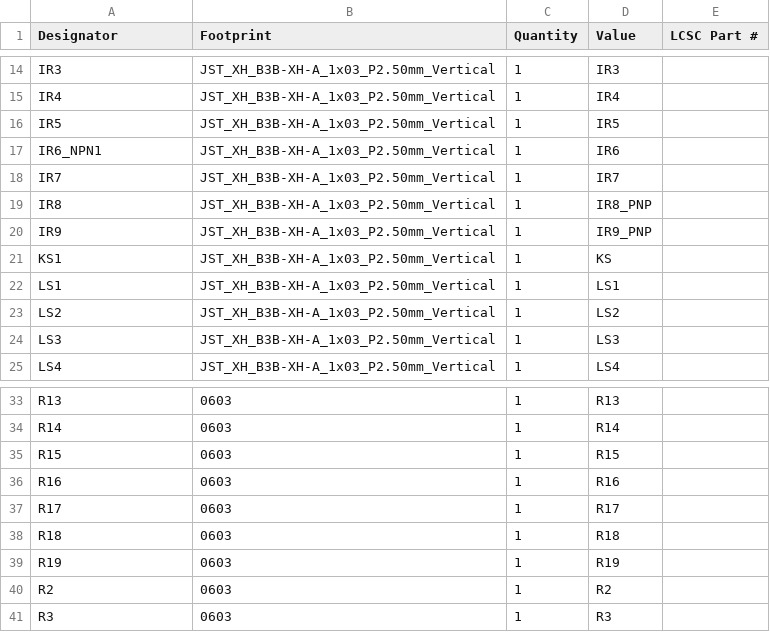
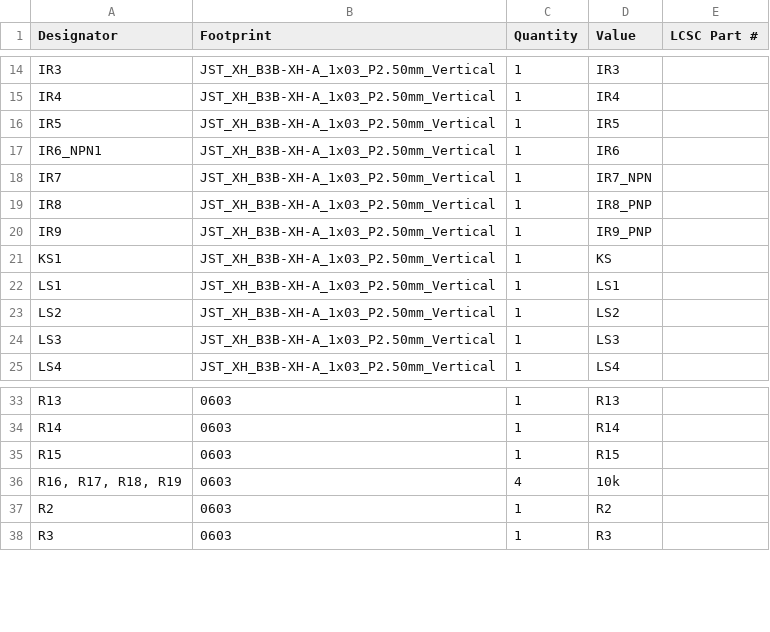
Before and after one commit to Feraqc/Mbaretech-PCB, a CSV file: production/bom.csv, drawn as a sheet; only a part is shown, gaps mark what is left out.

```diff
--- a/production/bom.csv
+++ b/production/bom.csv
@@ -17,3 +17,3 @@ IR5,JST_XH_B3B-XH-A_1x03_P2.50mm_Vertical,1,IR5,
 IR6_NPN1,JST_XH_B3B-XH-A_1x03_P2.50mm_Vertical,1,IR6,
-IR7,JST_XH_B3B-XH-A_1x03_P2.50mm_Vertical,1,IR7,
+IR7,JST_XH_B3B-XH-A_1x03_P2.50mm_Vertical,1,IR7_NPN,
 IR8,JST_XH_B3B-XH-A_1x03_P2.50mm_Vertical,1,IR8_PNP,
@@ -35,6 +35,3 @@ R14,0603,1,R14,
 R15,0603,1,R15,
-R16,0603,1,R16,
-R17,0603,1,R17,
-R18,0603,1,R18,
-R19,0603,1,R19,
+"R16, R17, R18, R19",0603,4,10k,
 R2,0603,1,R2,
```
Also changed, not shown: production/positions.csv, 6 other files.
